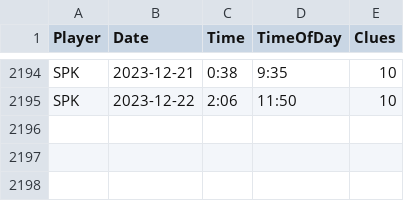
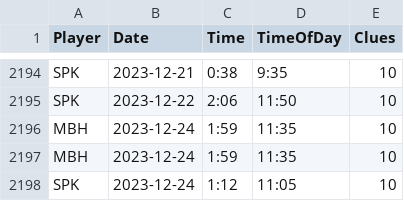
Before and after one commit to spkaluzny/nyt_mini_crossword, a CSV file: data/nyt.csv, drawn as a sheet; only a part is shown, gaps mark what is left out; the diff names each change by its address in the sheet, - before the commit and + after, or states it on an @@ line.

Commit message:
Added new observations

```diff
--- a/data/nyt.csv
+++ b/data/nyt.csv
+row 2196: MBH | 2023-12-24 | 1:59 | 11:35 | 10
+row 2197: MBH | 2023-12-24 | 1:59 | 11:35 | 10
+row 2198: SPK | 2023-12-24 | 1:12 | 11:05 | 10
```
